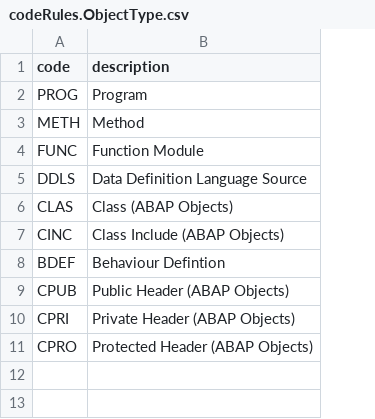
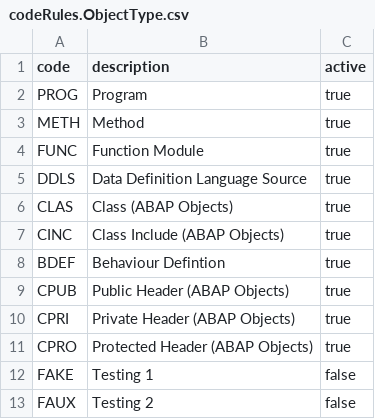
Before and after one commit to betadigital/coderules, a CSV file: db/data/codeRules.ObjectType.csv, drawn as a sheet; the diff names each change by its address in the sheet, - before the commit and + after, or states it on an @@ line.

Commit message:
objecttypeservice

```diff
--- a/db/data/codeRules.ObjectType.csv
+++ b/db/data/codeRules.ObjectType.csv
+column C (active), rows 2-11: all true
+row 12: FAKE | Testing 1 | false
+row 13: FAUX | Testing 2 | false
```
Also changed, not shown: 17 other files.
